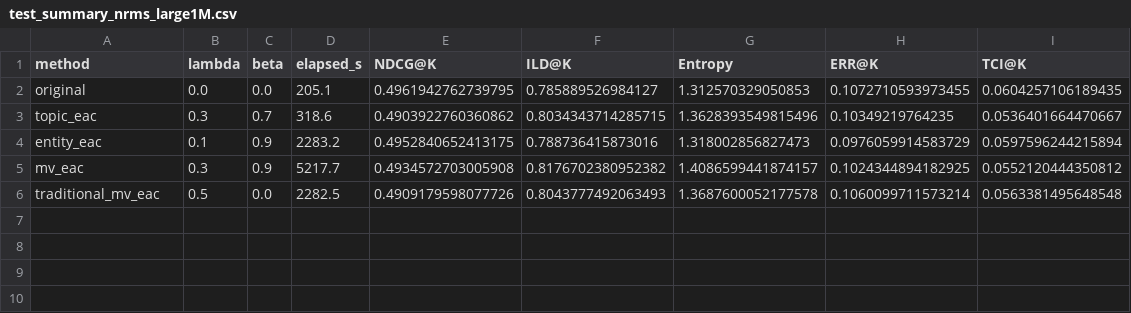
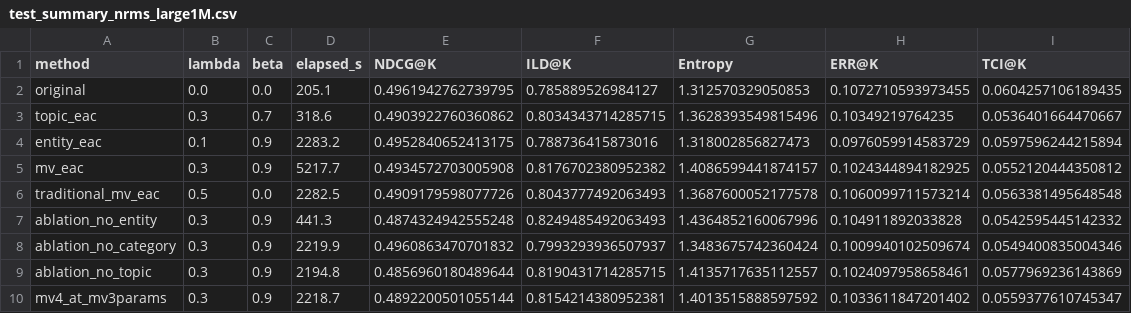
Before and after one commit to mmanzato/mv-eac, a CSV file: data/results/test_summary_nrms_large1M.csv, drawn as a sheet; the diff names each change by its address in the sheet, - before the commit and + after, or states it on an @@ line.

```diff
--- a/data/results/test_summary_nrms_large1M.csv
+++ b/data/results/test_summary_nrms_large1M.csv
+row 7: ablation_no_entity | 0.3 | 0.9 | 441.3 | 0.4874324942555248 | 0.8249485492063493 | 1.4364852160067996 | 0.104911892033828 | 0.0542595445142332
+row 8: ablation_no_category | 0.3 | 0.9 | 2219.9 | 0.4960863470701832 | 0.7993293936507937 | 1.3483675742360424 | 0.1009940102509674 | 0.0549400835004346
+row 9: ablation_no_topic | 0.3 | 0.9 | 2194.8 | 0.4856960180489644 | 0.8190431714285715 | 1.4135717635112557 | 0.1024097958658461 | 0.0577969236143869
+row 10: mv4_at_mv3params | 0.3 | 0.9 | 2218.7 | 0.4892200501055144 | 0.8154214380952381 | 1.4013515888597592 | 0.1033611847201402 | 0.0559377610745347
```
Also changed, not shown: data/results/test_summary_nrms_seed1.csv, data/results/test_summary_nrms_seed2.csv, 5 other files.
